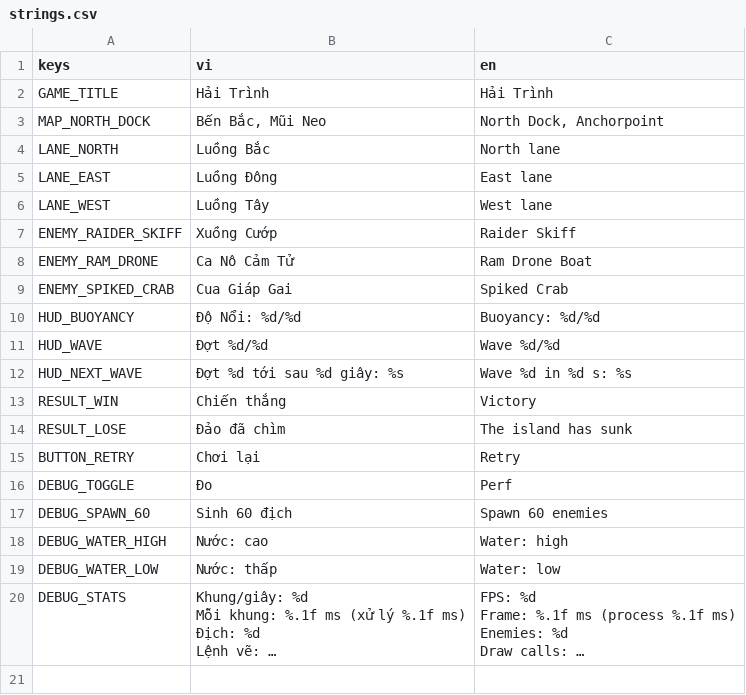
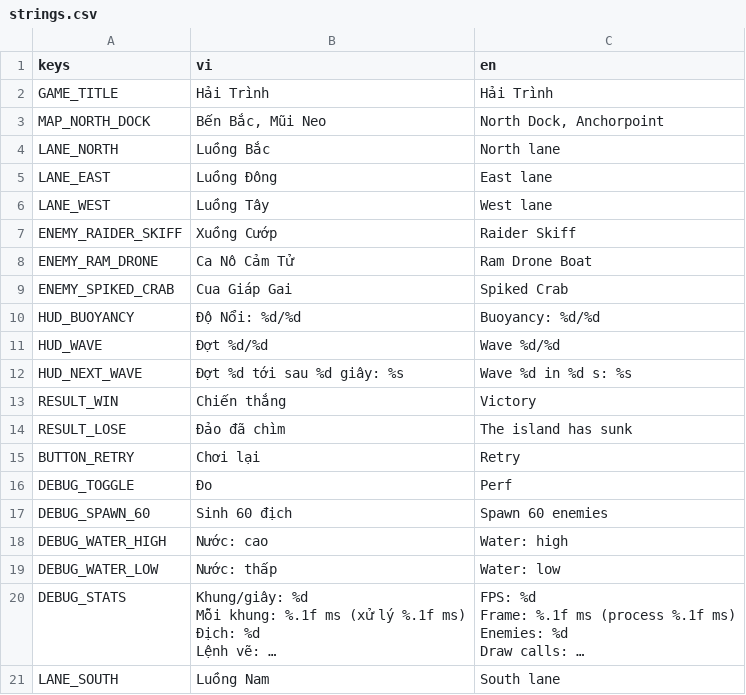
Before and after one commit to tinydustrystudio-hub/Hai-trinh, a CSV file: assets/translations/strings.csv, drawn as a sheet; long unchanged cells end in …; the diff names each change by its address in the sheet, - before the commit and + after, or states it on an @@ line.

```diff
--- a/assets/translations/strings.csv
+++ b/assets/translations/strings.csv
+row 21: LANE_SOUTH | Luồng Nam | South lane
```
Also changed, not shown: 32 other files.
